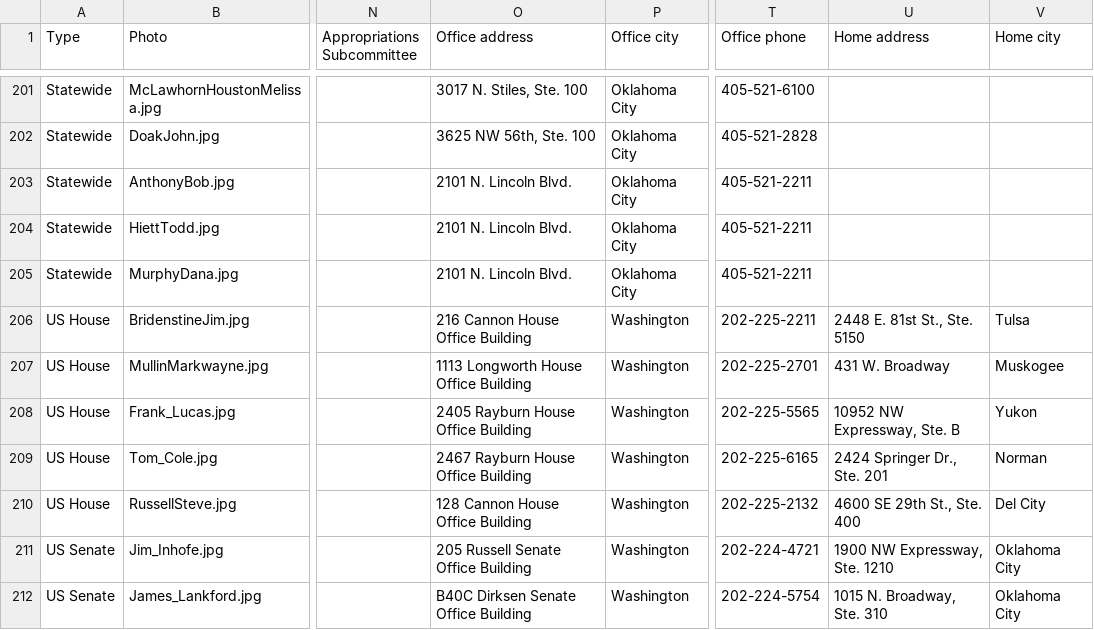
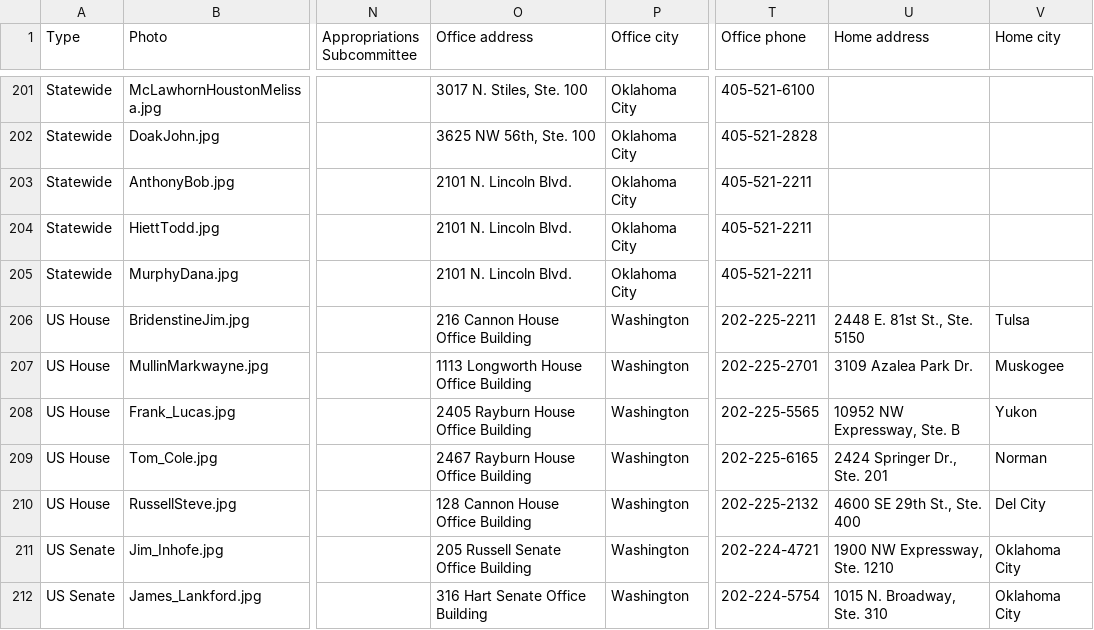
Before and after one commit to jhassell/oaec-ios-legislative-app, a CSV file: OAECLegGuide/Data/data.csv, drawn as a sheet; only a part is shown, gaps mark what is left out; the diff names each change by its address in the sheet, - before the commit and + after, or states it on an @@ line.

Commit message:
Version 2.3 Build 0, corrected Lankford and Mullin addresses.

```diff
--- a/OAECLegGuide/Data/data.csv
+++ b/OAECLegGuide/Data/data.csv
-U207 (Home address): 431 W. Broadway
+U207 (Home address): 3109 Azalea Park Dr.
-O212 (Office address): B40C Dirksen Senate Office Building
+O212 (Office address): 316 Hart Senate Office Building
```
Also changed, not shown: 1 other file.
